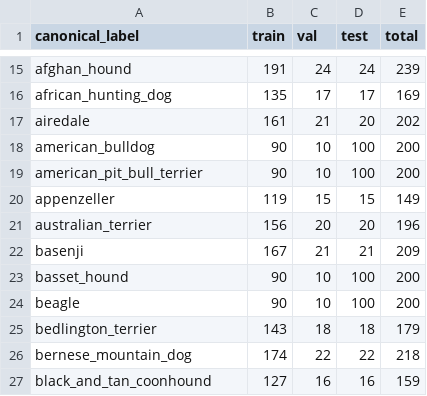
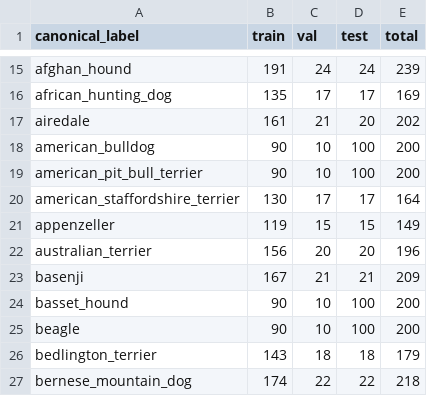
Before and after one commit to magicboyunbeaten-collab/CatDogBreedNet, a CSV file: reports/v2_class_counts.csv, drawn as a sheet; only a part is shown, gaps mark what is left out; the shorter side is filled out with more unchanged rows.

```diff
--- a/reports/v2_class_counts.csv
+++ b/reports/v2_class_counts.csv
@@ -19,2 +19,3 @@ american_bulldog,90,10,100,200
 american_pit_bull_terrier,90,10,100,200
+american_staffordshire_terrier,130,17,17,164
 appenzeller,119,15,15,149
```
Also changed, not shown: reports/v2_class_catalog.csv, reports/v2_exclusion_manifest.csv, 16 other files.
